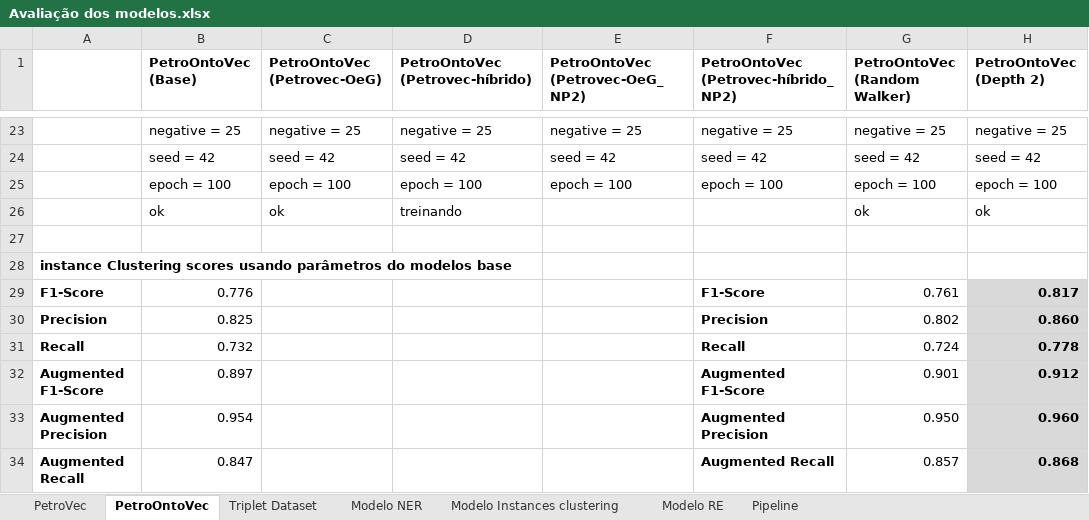
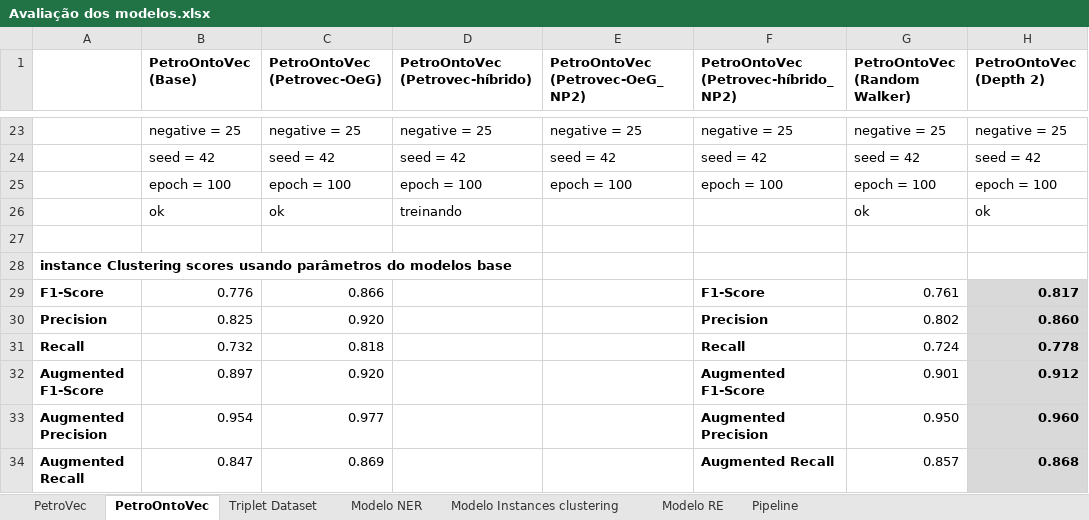
Before and after one commit to Petroles/Petro_KGraph, an Excel workbook: Evaluation/Avaliação dos modelos.xlsx, sheet PetroOntoVec, drawn as a sheet; only a part is shown, gaps mark what is left out; values as stored, in another font and other column widths than the file's, no borders; the diff names each change by its address in the sheet, - before the commit and + after, or states it on an @@ line.

Commit message:
Update Avaliação dos modelos.xlsx

```diff
--- a/Evaluation/Avaliação dos modelos.xlsx (sheet PetroOntoVec)
+++ b/Evaluation/Avaliação dos modelos.xlsx (sheet PetroOntoVec)
-C29 (PetroOntoVec (Petrovec-OeG)): (empty)
+C29 (PetroOntoVec (Petrovec-OeG)): 0.866
-C30 (PetroOntoVec (Petrovec-OeG)): (empty)
+C30 (PetroOntoVec (Petrovec-OeG)): 0.920
-C31 (PetroOntoVec (Petrovec-OeG)): (empty)
+C31 (PetroOntoVec (Petrovec-OeG)): 0.818
-C32 (PetroOntoVec (Petrovec-OeG)): (empty)
+C32 (PetroOntoVec (Petrovec-OeG)): 0.920
-C33 (PetroOntoVec (Petrovec-OeG)): (empty)
+C33 (PetroOntoVec (Petrovec-OeG)): 0.977
-C34 (PetroOntoVec (Petrovec-OeG)): (empty)
+C34 (PetroOntoVec (Petrovec-OeG)): 0.869
```
